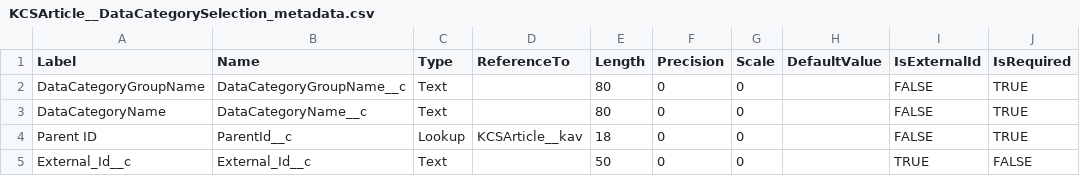
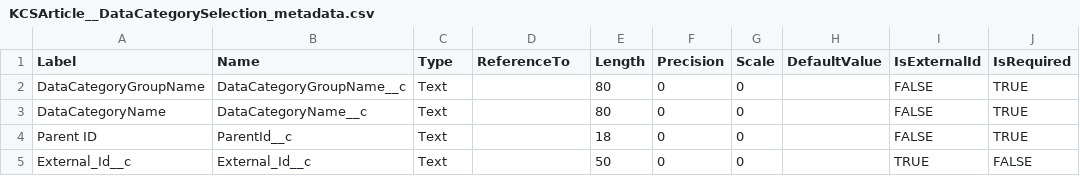
Before and after one commit to rodrigom-oktana-io/wave-tooling, a CSV file: Services/metadata/KCSArticle__DataCategorySelection_metadata.csv, drawn as a sheet.

Commit message:
Update KCSArticle__DataCategorySelection_metadata.csv

```diff
--- a/Services/metadata/KCSArticle__DataCategorySelection_metadata.csv
+++ b/Services/metadata/KCSArticle__DataCategorySelection_metadata.csv
@@ -3,3 +3,3 @@ DataCategoryGroupName,DataCategoryGroupName__c,Text,,80,0,0,,FALSE,TRUE
 DataCategoryName,DataCategoryName__c,Text,,80,0,0,,FALSE,TRUE
-Parent ID,ParentId__c,Lookup,KCSArticle__kav,18,0,0,,FALSE,TRUE
+Parent ID,ParentId__c,Text,,18,0,0,,FALSE,TRUE
 External_Id__c,External_Id__c,Text,,50,0,0,,TRUE,FALSE
```
